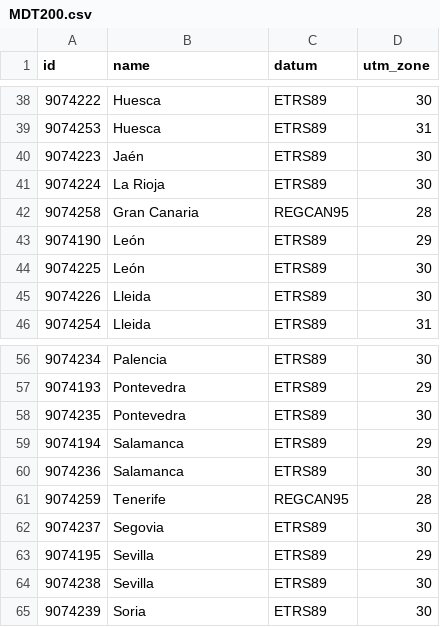
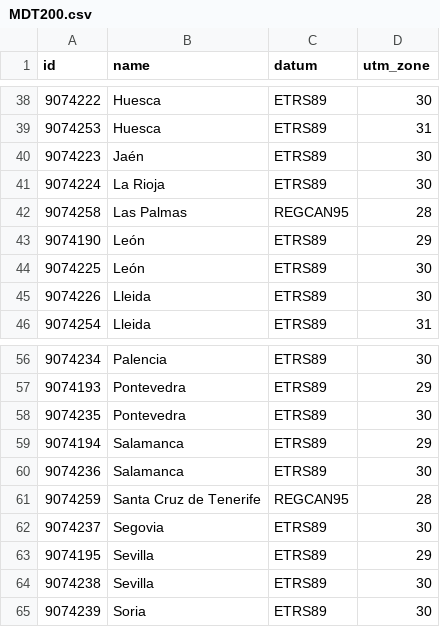
Before and after one commit to martgnz/ign-dem-grabber, a CSV file: scripts/cnig-cleaned-ids/MDT200.csv, drawn as a sheet; only a part is shown, gaps mark what is left out.

Commit message:
Clean MDT25

```diff
--- a/scripts/cnig-cleaned-ids/MDT200.csv
+++ b/scripts/cnig-cleaned-ids/MDT200.csv
@@ -41,3 +41,3 @@ id,name,datum,utm_zone
 9074224,La Rioja,ETRS89,30
-9074258,Gran Canaria,REGCAN95,28
+9074258,Las Palmas,REGCAN95,28
 9074190,León,ETRS89,29
@@ -60,3 +60,3 @@ id,name,datum,utm_zone
 9074236,Salamanca,ETRS89,30
-9074259,Tenerife,REGCAN95,28
+9074259,Santa Cruz de Tenerife,REGCAN95,28
 9074237,Segovia,ETRS89,30
```
Also changed, not shown: 6 other files.
